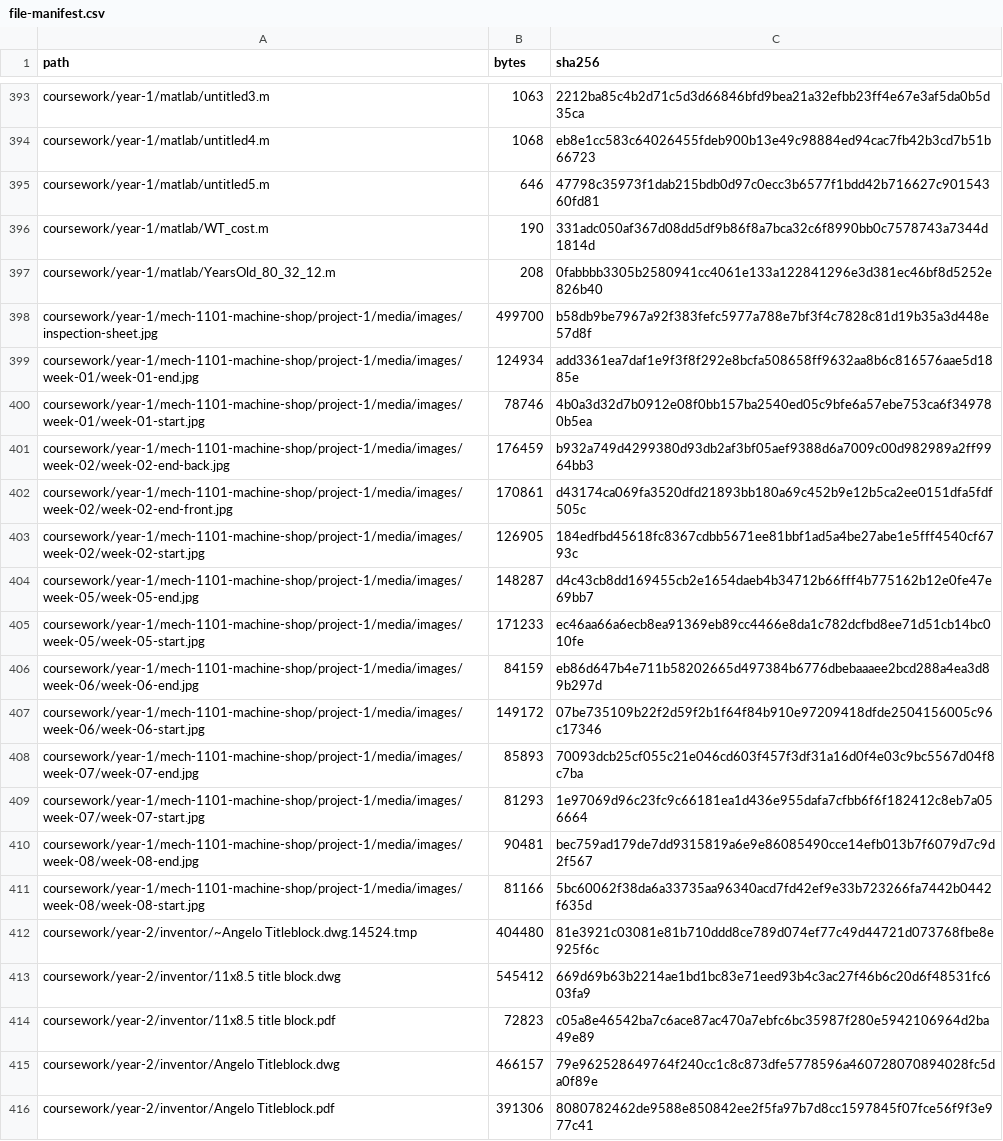
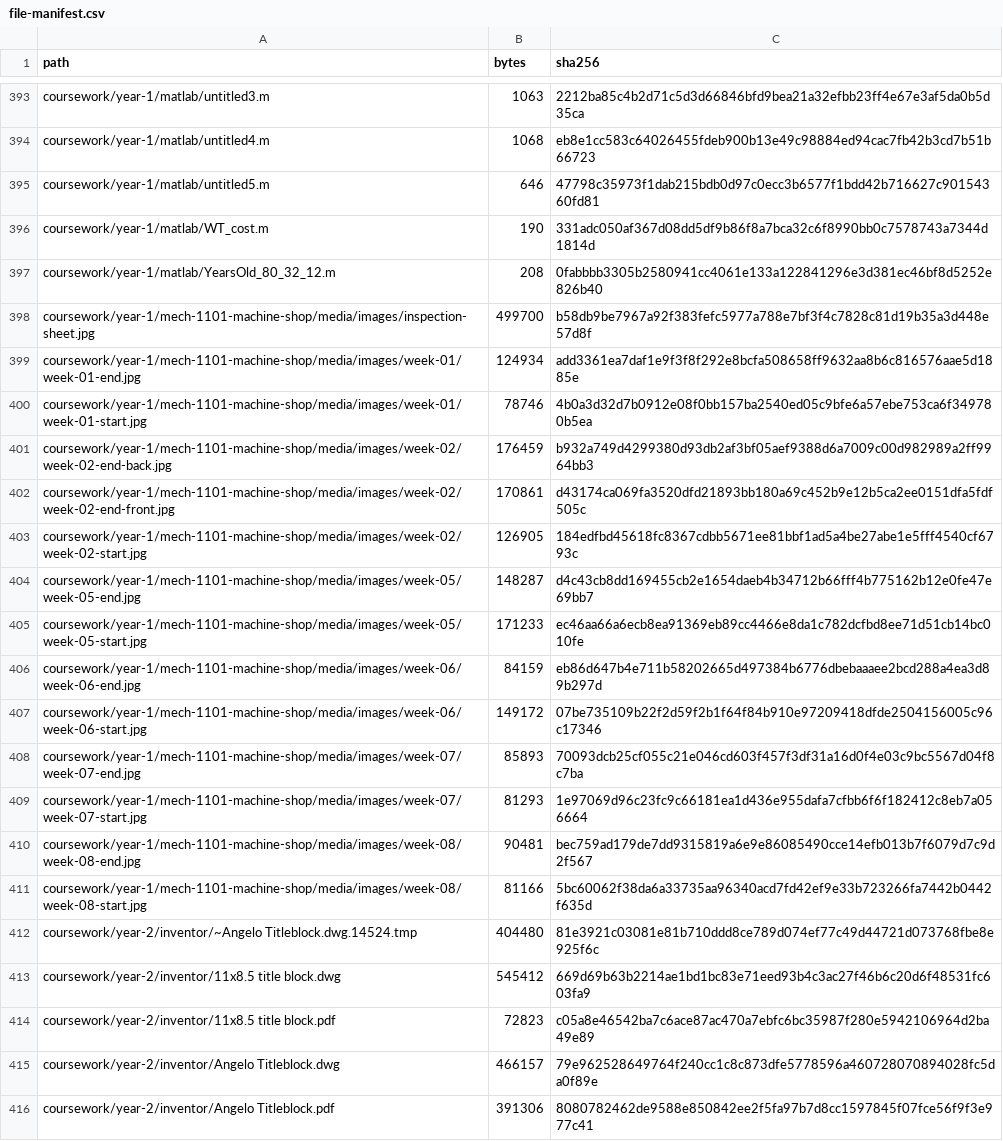
Before and after one commit to AloeVeraZ/CollegeClasses-Projects, a CSV file: docs/file-manifest.csv, drawn as a sheet; only a part is shown, gaps mark what is left out.

Commit message:
removed project 1 in readme and leave it as project

```diff
--- a/docs/file-manifest.csv
+++ b/docs/file-manifest.csv
@@ -397,16 +397,16 @@
 "coursework/year-1/matlab/YearsOld_80_32_12.m","208","0fabbbb3305b2580941cc4061e133a122841296e3d381ec46bf8d5252e826b40"
-"coursework/year-1/mech-1101-machine-shop/project-1/media/images/inspection-sheet.jpg","499700","b58db9be7967a92f383fefc5977a788e7bf3f4c7828c81d19b35a3d448e57d8f"
-"coursework/year-1/mech-1101-machine-shop/project-1/media/images/week-01/week-01-end.jpg","124934","add3361ea7daf1e9f3f8f292e8bcfa508658ff9632aa8b6c816576aae5d1885e"
-"coursework/year-1/mech-1101-machine-shop/project-1/media/images/week-01/week-01-start.jpg","78746","4b0a3d32d7b0912e08f0bb157ba2540ed05c9bfe6a57ebe753ca6f349780b5ea"
-"coursework/year-1/mech-1101-machine-shop/project-1/media/images/week-02/week-02-end-back.jpg","176459","b932a749d4299380d93db2af3bf05aef9388d6a7009c00d982989a2ff9964bb3"
-"coursework/year-1/mech-1101-machine-shop/project-1/media/images/week-02/week-02-end-front.jpg","170861","d43174ca069fa3520dfd21893bb180a69c452b9e12b5ca2ee0151dfa5fdf505c"
-"coursework/year-1/mech-1101-machine-shop/project-1/media/images/week-02/week-02-start.jpg","126905","184edfbd45618fc8367cdbb5671ee81bbf1ad5a4be27abe1e5fff4540cf6793c"
-"coursework/year-1/mech-1101-machine-shop/project-1/media/images/week-05/week-05-end.jpg","148287","d4c43cb8dd169455cb2e1654daeb4b34712b66fff4b775162b12e0fe47e69bb7"
-"coursework/year-1/mech-1101-machine-shop/project-1/media/images/week-05/week-05-start.jpg","171233","ec46aa66a6ecb8ea91369eb89cc4466e8da1c782dcfbd8ee71d51cb14bc010fe"
-"coursework/year-1/mech-1101-machine-shop/project-1/media/images/week-06/week-06-end.jpg","84159","eb86d647b4e711b58202665d497384b6776dbebaaaee2bcd288a4ea3d89b297d"
-"coursework/year-1/mech-1101-machine-shop/project-1/media/images/week-06/week-06-start.jpg","149172","07be735109b22f2d59f2b1f64f84b910e97209418dfde2504156005c96c17346"
-"coursework/year-1/mech-1101-machine-shop/project-1/media/images/week-07/week-07-end.jpg","85893","70093dcb25cf055c21e046cd603f457f3df31a16d0f4e03c9bc5567d04f8c7ba"
-"coursework/year-1/mech-1101-machine-shop/project-1/media/images/week-07/week-07-start.jpg","81293","1e97069d96c23fc9c66181ea1d436e955dafa7cfbb6f6f182412c8eb7a056664"
-"coursework/year-1/mech-1101-machine-shop/project-1/media/images/week-08/week-08-end.jpg","90481","bec759ad179de7dd9315819a6e9e86085490cce14efb013b7f6079d7c9d2f567"
-"coursework/year-1/mech-1101-machine-shop/project-1/media/images/week-08/week-08-start.jpg","81166","5bc60062f38da6a33735aa96340acd7fd42ef9e33b723266fa7442b0442f635d"
+"coursework/year-1/mech-1101-machine-shop/media/images/inspection-sheet.jpg","499700","b58db9be7967a92f383fefc5977a788e7bf3f4c7828c81d19b35a3d448e57d8f"
+"coursework/year-1/mech-1101-machine-shop/media/images/week-01/week-01-end.jpg","124934","add3361ea7daf1e9f3f8f292e8bcfa508658ff9632aa8b6c816576aae5d1885e"
+"coursework/year-1/mech-1101-machine-shop/media/images/week-01/week-01-start.jpg","78746","4b0a3d32d7b0912e08f0bb157ba2540ed05c9bfe6a57ebe753ca6f349780b5ea"
+"coursework/year-1/mech-1101-machine-shop/media/images/week-02/week-02-end-back.jpg","176459","b932a749d4299380d93db2af3bf05aef9388d6a7009c00d982989a2ff9964bb3"
+"coursework/year-1/mech-1101-machine-shop/media/images/week-02/week-02-end-front.jpg","170861","d43174ca069fa3520dfd21893bb180a69c452b9e12b5ca2ee0151dfa5fdf505c"
+"coursework/year-1/mech-1101-machine-shop/media/images/week-02/week-02-start.jpg","126905","184edfbd45618fc8367cdbb5671ee81bbf1ad5a4be27abe1e5fff4540cf6793c"
+"coursework/year-1/mech-1101-machine-shop/media/images/week-05/week-05-end.jpg","148287","d4c43cb8dd169455cb2e1654daeb4b34712b66fff4b775162b12e0fe47e69bb7"
+"coursework/year-1/mech-1101-machine-shop/media/images/week-05/week-05-start.jpg","171233","ec46aa66a6ecb8ea91369eb89cc4466e8da1c782dcfbd8ee71d51cb14bc010fe"
+"coursework/year-1/mech-1101-machine-shop/media/images/week-06/week-06-end.jpg","84159","eb86d647b4e711b58202665d497384b6776dbebaaaee2bcd288a4ea3d89b297d"
+"coursework/year-1/mech-1101-machine-shop/media/images/week-06/week-06-start.jpg","149172","07be735109b22f2d59f2b1f64f84b910e97209418dfde2504156005c96c17346"
+"coursework/year-1/mech-1101-machine-shop/media/images/week-07/week-07-end.jpg","85893","70093dcb25cf055c21e046cd603f457f3df31a16d0f4e03c9bc5567d04f8c7ba"
+"coursework/year-1/mech-1101-machine-shop/media/images/week-07/week-07-start.jpg","81293","1e97069d96c23fc9c66181ea1d436e955dafa7cfbb6f6f182412c8eb7a056664"
+"coursework/year-1/mech-1101-machine-shop/media/images/week-08/week-08-end.jpg","90481","bec759ad179de7dd9315819a6e9e86085490cce14efb013b7f6079d7c9d2f567"
+"coursework/year-1/mech-1101-machine-shop/media/images/week-08/week-08-start.jpg","81166","5bc60062f38da6a33735aa96340acd7fd42ef9e33b723266fa7442b0442f635d"
 "coursework/year-2/inventor/~Angelo Titleblock.dwg.14524.tmp","404480","81e3921c03081e81b710ddd8ce789d074ef77c49d44721d073768fbe8e925f6c"
```
Also changed, not shown: 1 other file.
